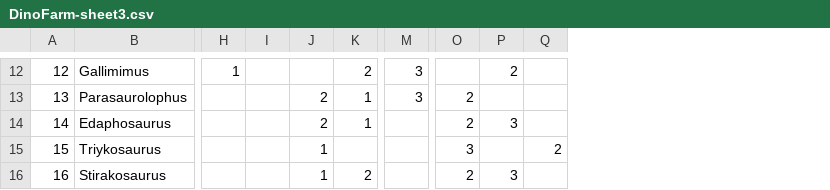
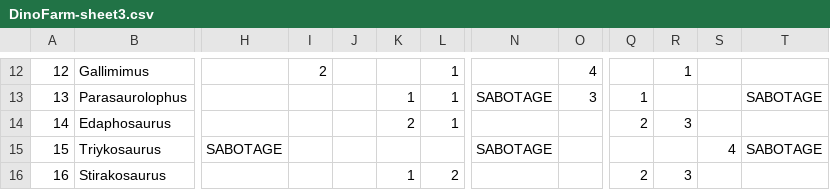
Before and after one commit to psanibondi/psanibondi.github.io, a CSV file: DinoFarm/DinoFarm-sheet3.csv, drawn as a sheet; only a part is shown, gaps mark what is left out; removed rows and columns are numbered as before the commit, all else as after; the diff covers the shown part only; the diff names each change by its address in the sheet, - before the commit and + after, or states it on an @@ line.

```diff
--- a/DinoFarm/DinoFarm-sheet3.csv
+++ b/DinoFarm/DinoFarm-sheet3.csv
+column H, row 15: SABOTAGE
+column I, row 12: 2
-column I, empty
+column N, rows 13-15: SABOTAGE |  | SABOTAGE
+column T, rows 13-15: SABOTAGE |  | SABOTAGE
-J12: 1
+J12: (empty)
-L12: 2
+L12: 1
-O12: 3
+O12: 4
-R12: 2
+R12: 1
-K13: 2
+K13: 1
-Q13: 2
+Q13: 1
-K15: 1
+K15: (empty)
-Q15: 3
+Q15: (empty)
-S15: 2
+S15: 4
```
Also changed, not shown: 27 edited cells elsewhere in this file, DinoFarm/DinoFarm-sheet4.csv, 27 other files.
